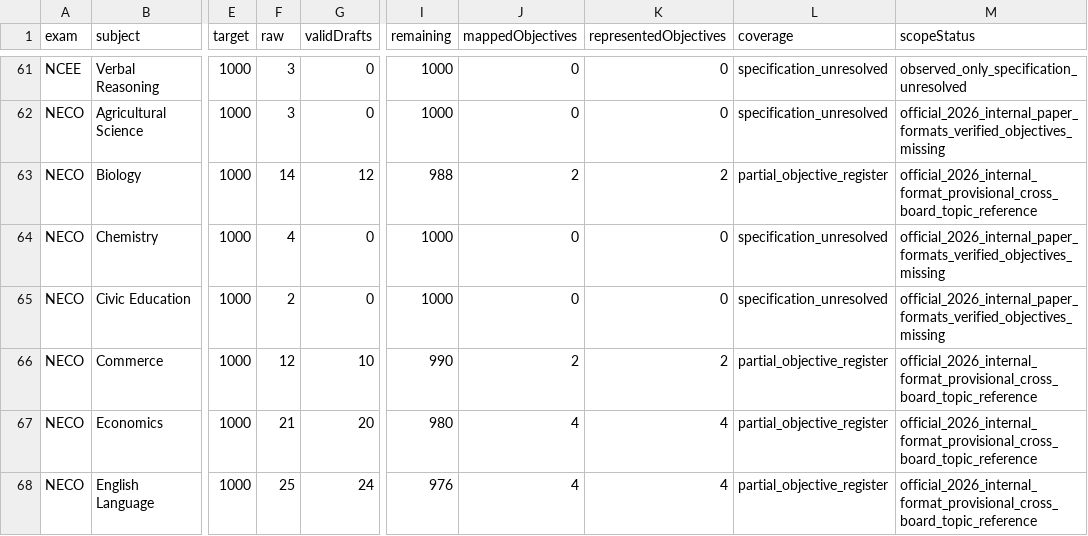
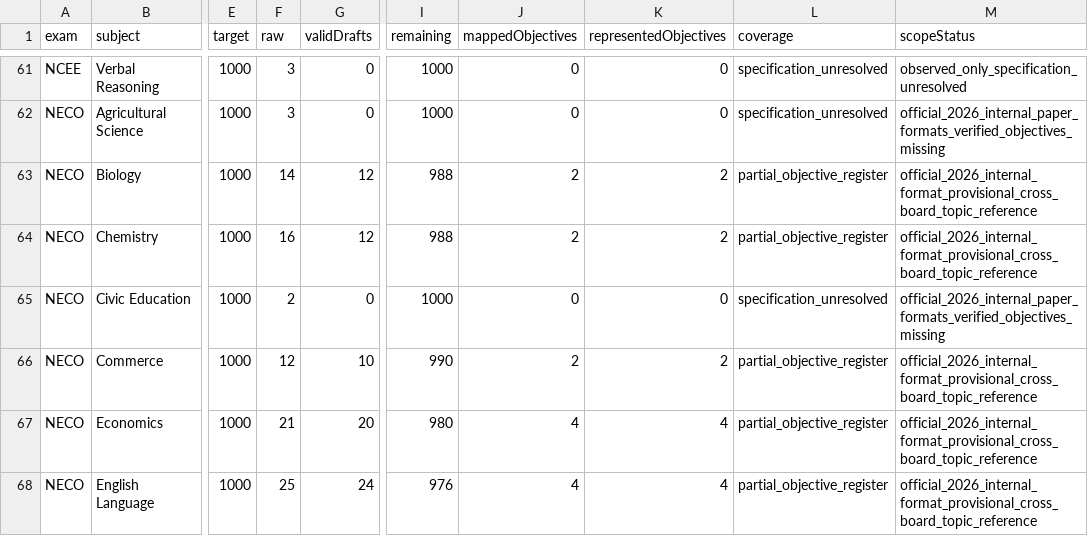
Before and after one commit to Ndobal/ndovera, a CSV file: question-data/audits/completion-dashboard.csv, drawn as a sheet; only a part is shown, gaps mark what is left out; the diff names each change by its address in the sheet, - before the commit and + after, or states it on an @@ line.

```diff
--- a/question-data/audits/completion-dashboard.csv
+++ b/question-data/audits/completion-dashboard.csv
-F64 (raw): 4
+F64 (raw): 16
-G64 (validDrafts): 0
+G64 (validDrafts): 12
-I64 (remaining): 1000
+I64 (remaining): 988
-J64 (mappedObjectives): 0
+J64 (mappedObjectives): 2
-K64 (representedObjectives): 0
+K64 (representedObjectives): 2
-L64 (coverage): specification_unresolved
+L64 (coverage): partial_objective_register
-M64 (scopeStatus): official_2026_internal_paper_formats_verified_objectives_missing
+M64 (scopeStatus): official_2026_internal_format_provisional_cross_board_topic_reference
```
Also changed, not shown: question-data/audits/syllabus-coverage.csv, 7 other files.
